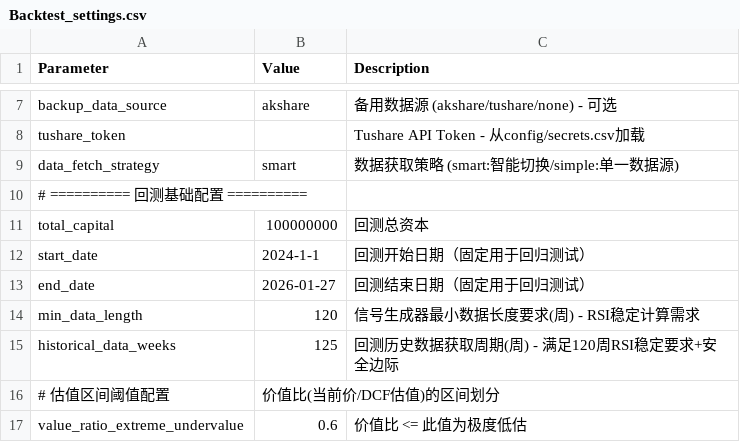
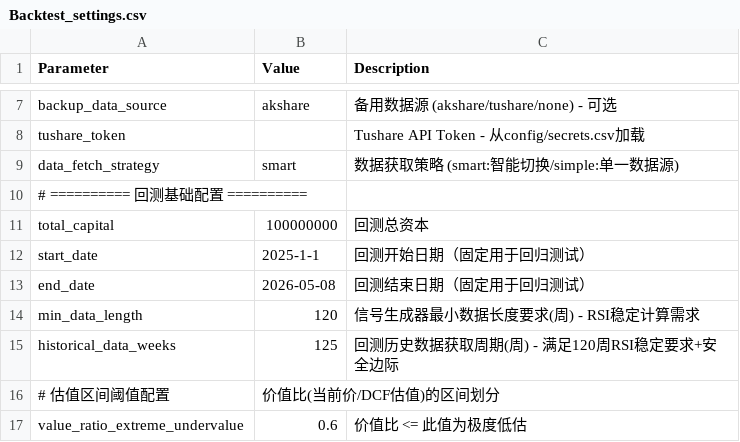
Before and after one commit to XF10000/rotation_strategy_system, a CSV file: Input/Backtest_settings.csv, drawn as a sheet; only a part is shown, gaps mark what is left out.

```diff
--- a/Input/Backtest_settings.csv
+++ b/Input/Backtest_settings.csv
@@ -11,4 +11,4 @@ data_fetch_strategy,smart,数据获取策略 (smart:智能切换/simple:单一
 total_capital,100000000,回测总资本
-start_date,2024-1-1,回测开始日期（固定用于回归测试）
-end_date,2026-01-27,回测结束日期（固定用于回归测试）
+start_date,2025-1-1,回测开始日期（固定用于回归测试）
+end_date,2026-05-08,回测结束日期（固定用于回归测试）
 min_data_length,120,信号生成器最小数据长度要求(周) - RSI稳定计算需求
```
Also changed, not shown: Input/portfolio_config.csv, sw_rsi_thresholds/output/sw2_rsi_threshold.csv, 4 other files.
